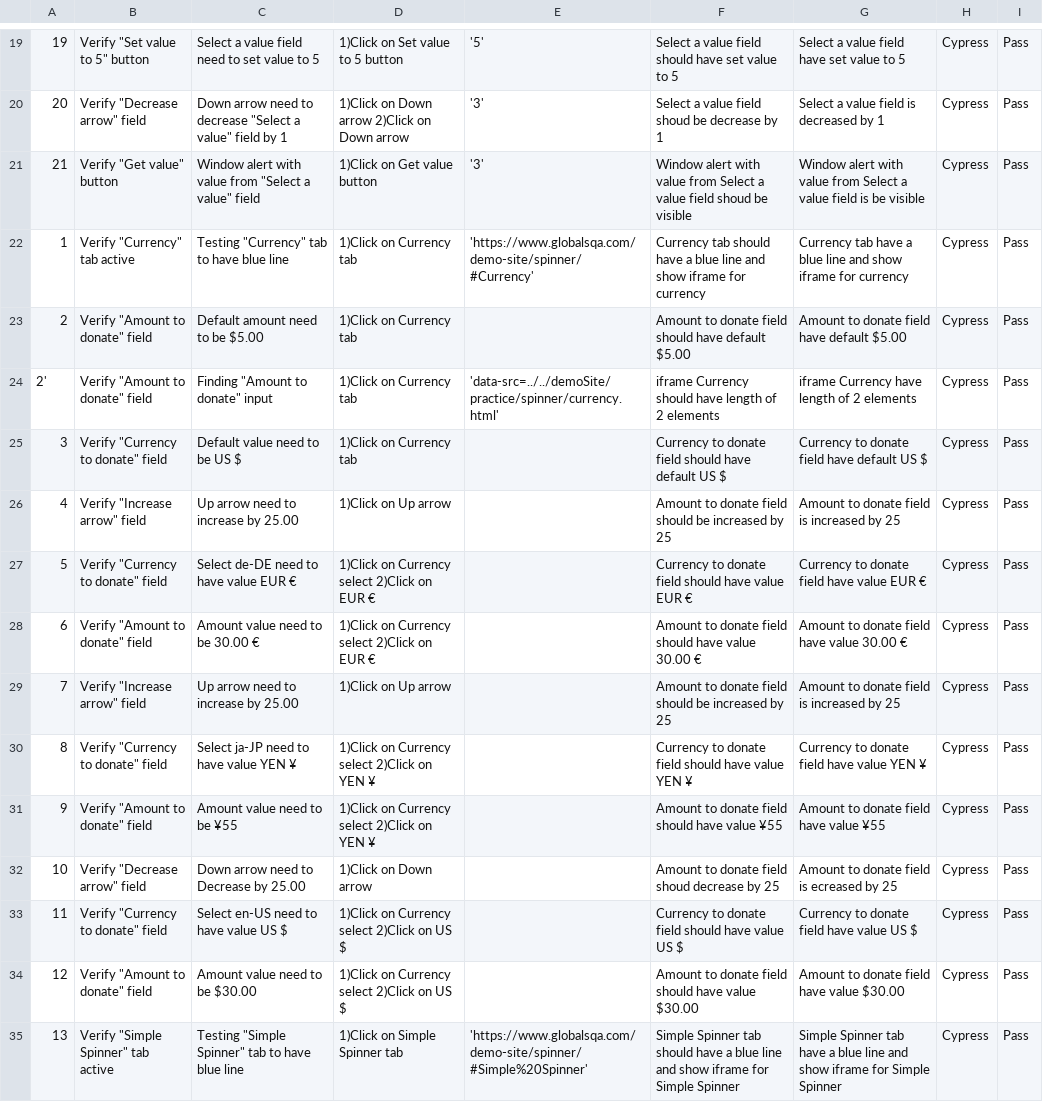
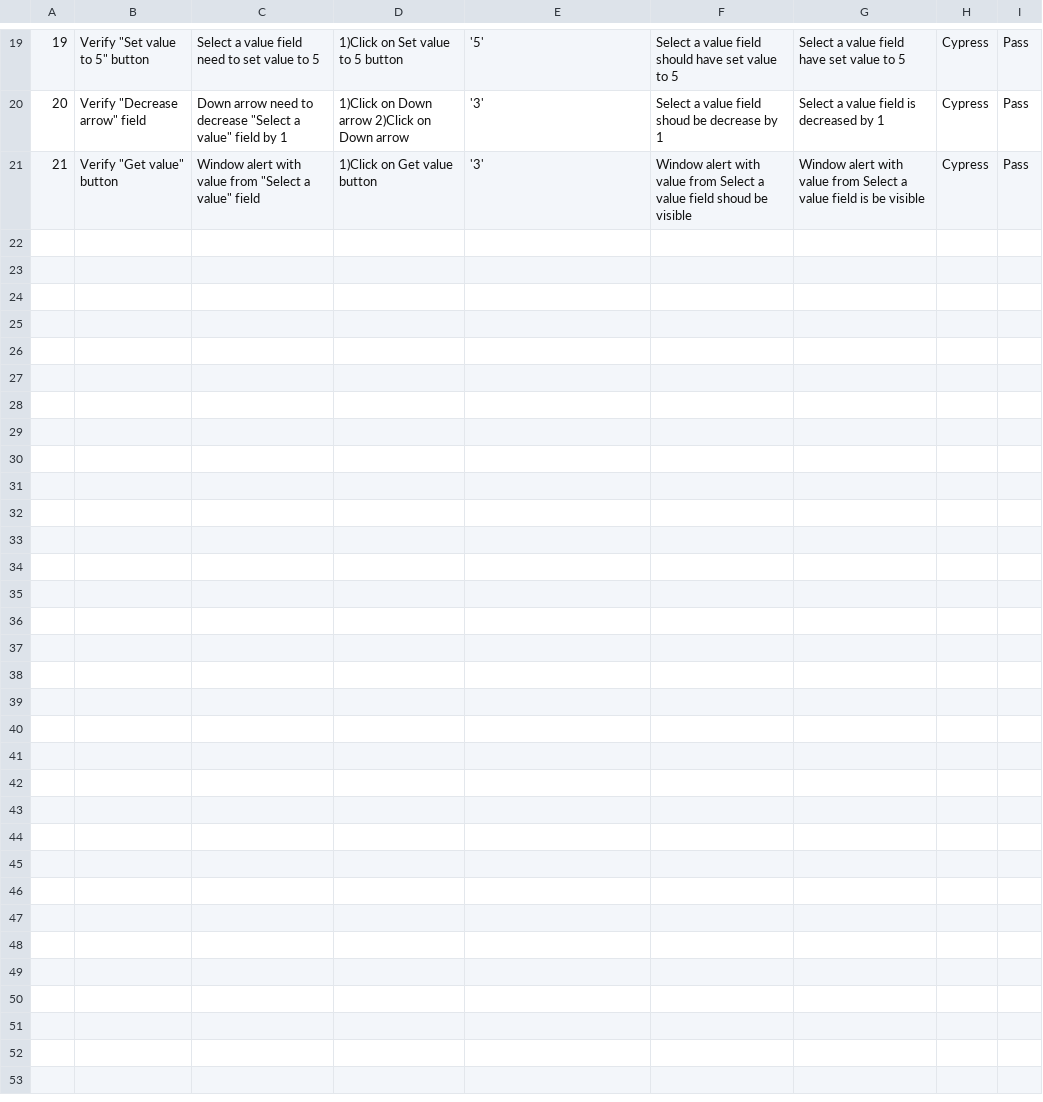
Before and after one commit to beeradumo/ProjectAssistHomework, a CSV file: cypress-framework/cypress/integration/examples/Widgets/Spinner.csv, drawn as a sheet; only a part is shown, gaps mark what is left out; the diff names each change by its address in the sheet, - before the commit and + after, or states it on an @@ line.

Commit message:
Update Spinner.csv

```diff
--- a/cypress-framework/cypress/integration/examples/Widgets/Spinner.csv
+++ b/cypress-framework/cypress/integration/examples/Widgets/Spinner.csv
-row 22: 1 | Verify "Currency" tab active | Testing "Currency" tab to have blue line | 1)Click on Currency tab | 'https://www.globalsqa.com/demo-site/spinner/#Currency' | Currency tab should have a blue line and show iframe for currency | Currency tab have a blue line and show iframe for currency | Cypress | Pass
-row 23: 2 | Verify "Amount to donate" field | Default amount need to be $5.00 | 1)Click on Currency tab |  | Amount to donate field should have default $5.00 | Amount to donate field have default $5.00 | Cypress | Pass
-row 24: 2' | Verify "Amount to donate" field | Finding "Amount to donate" input | 1)Click on Currency tab | 'data-src=../../demoSite/practice/spinner/currency.html' | iframe Currency should have length of 2 elements | iframe Currency have length of 2 elements | Cypress | Pass
-row 25: 3 | Verify "Currency to donate" field | Default value need to be US $ | 1)Click on Currency tab |  | Currency to donate field should have default US $ | Currency to donate field have default US $ | Cypress | Pass
-row 26: 4 | Verify "Increase arrow" field | Up arrow need to increase by 25.00 | 1)Click on Up arrow |  | Amount to donate field should be increased by 25 | Amount to donate field is increased by 25 | Cypress | Pass
-row 27: 5 | Verify "Currency to donate" field | Select de-DE need to have value EUR € | 1)Click on Currency select 2)Click on EUR € |  | Currency to donate field should have value EUR € | Currency to donate field have value EUR € | Cypress | Pass
-row 28: 6 | Verify "Amount to donate" field | Amount value need to be 30.00 € | 1)Click on Currency select 2)Click on EUR € |  | Amount to donate field should have value 30.00 € | Amount to donate field have value 30.00 € | Cypress | Pass
-row 29: 7 | Verify "Increase arrow" field | Up arrow need to increase by 25.00 | 1)Click on Up arrow |  | Amount to donate field should be increased by 25 | Amount to donate field is increased by 25 | Cypress | Pass
-row 30: 8 | Verify "Currency to donate" field | Select ja-JP need to have value YEN ¥ | 1)Click on Currency select 2)Click on YEN ¥ |  | Currency to donate field should have value YEN ¥ | Currency to donate field have value YEN ¥ | Cypress | Pass
-row 31: 9 | Verify "Amount to donate" field | Amount value need to be ¥55 | 1)Click on Currency select 2)Click on YEN ¥ |  | Amount to donate field should have value ¥55 | Amount to donate field have value ¥55 | Cypress | Pass
-row 32: 10 | Verify "Decrease arrow" field | Down arrow need to Decrease by 25.00 | 1)Click on Down arrow |  | Amount to donate field shoud decrease by 25 | Amount to donate field is ecreased by 25 | Cypress | Pass
-row 33: 11 | Verify "Currency to donate" field | Select en-US need to have value US $ | 1)Click on Currency select 2)Click on US $ |  | Currency to donate field should have value US $ | Currency to donate field have value US $ | Cypress | Pass
-row 34: 12 | Verify "Amount to donate" field | Amount value need to be $30.00 | 1)Click on Currency select 2)Click on US $ |  | Amount to donate field should have value $30.00 | Amount to donate field have value $30.00 | Cypress | Pass
-row 35: 13 | Verify "Simple Spinner" tab active | Testing "Simple Spinner" tab to have blue line | 1)Click on Simple Spinner tab | 'https://www.globalsqa.com/demo-site/spinner/#Simple%20Spinner' | Simple Spinner tab should have a blue line and show iframe for Simple Spinner | Simple Spinner tab have a blue line and show iframe for Simple Spinner | Cypress | Pass
```
